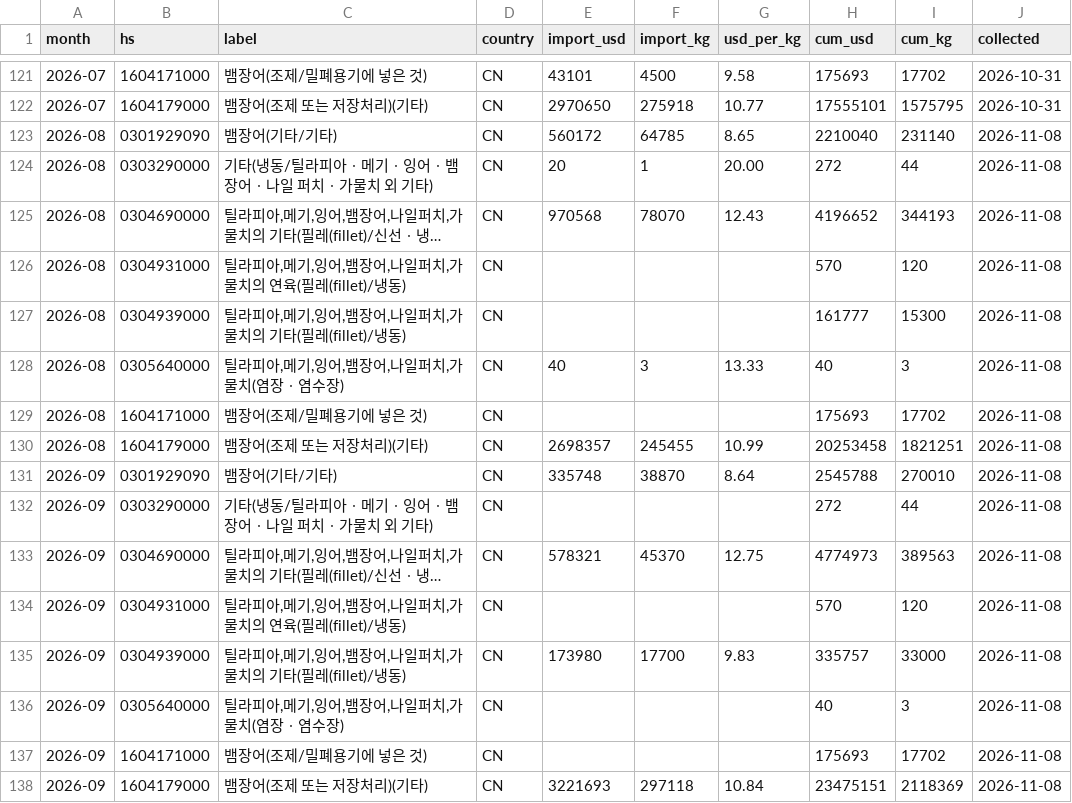
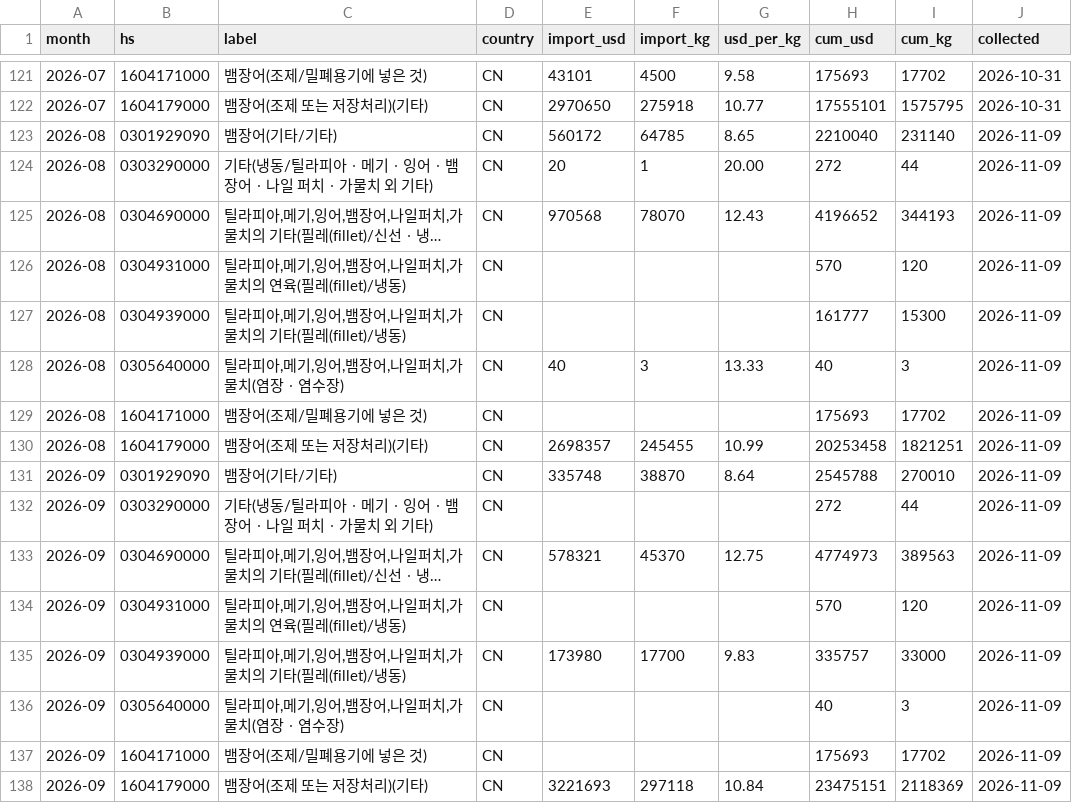
Before and after one commit to hokki-sys/-1, a CSV file: tracker/import_history.csv, drawn as a sheet; only a part is shown, gaps mark what is left out; long unchanged cells end in …; the diff names each change by its address in the sheet, - before the commit and + after, or states it on an @@ line.

```diff
--- a/tracker/import_history.csv
+++ b/tracker/import_history.csv
-J123:J138 (collected): 2026-11-08
+J123:J138 (collected): 2026-11-09
```
Also changed, not shown: tracker/price_history.csv.
